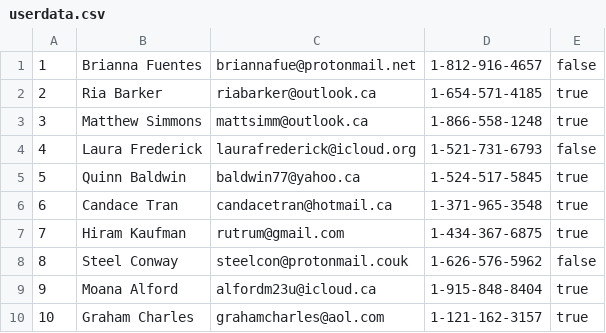
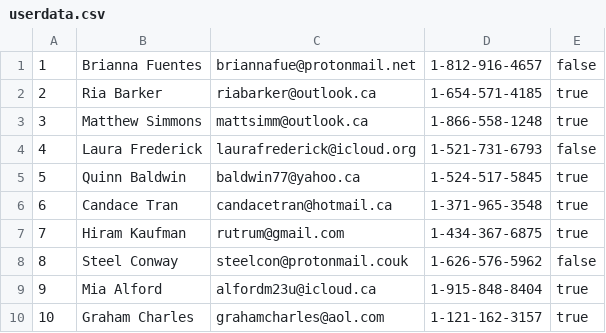
Before and after one commit to Julia-JB/SolvdLibraryProject, a CSV file: src/main/resources/userdata.csv, drawn as a sheet.

```diff
--- a/src/main/resources/userdata.csv
+++ b/src/main/resources/userdata.csv
@@ -8,3 +8,3 @@
 8, Steel Conway,steelcon@protonmail.couk,1-626-576-5962,false
-9, Moana Alford,alfordm23u@icloud.ca,1-915-848-8404,true
+9, Mia Alford,alfordm23u@icloud.ca,1-915-848-8404,true
 10, Graham Charles,grahamcharles@aol.com,1-121-162-3157,true
```
Also changed, not shown: 10 other files.
